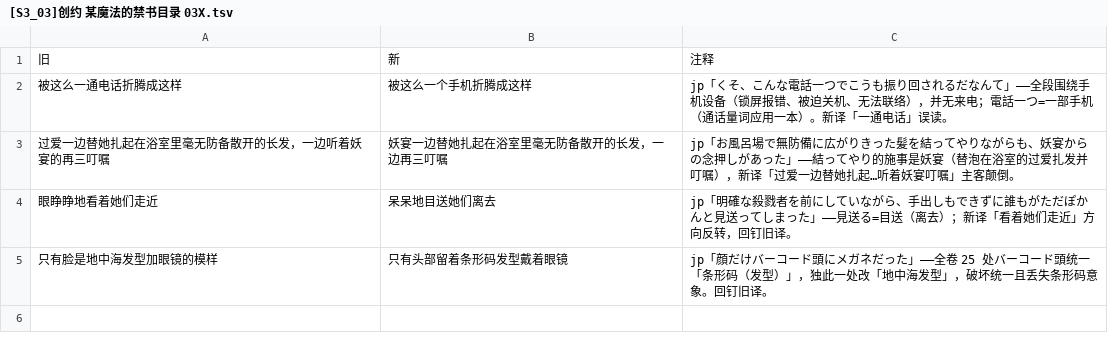
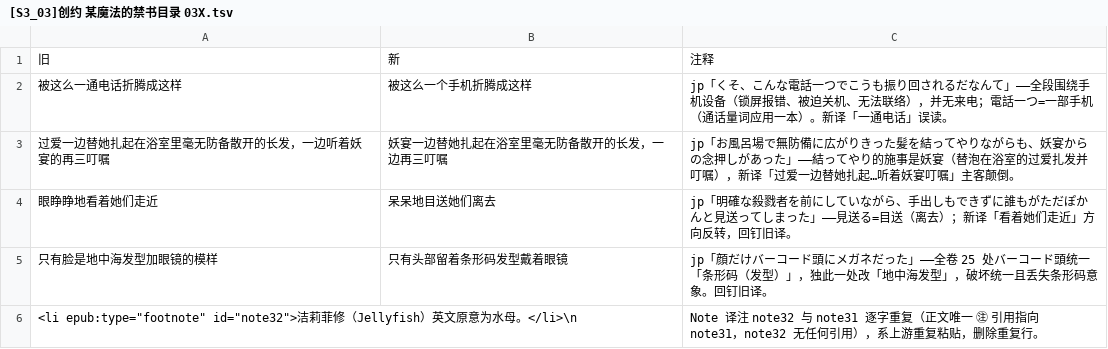
Before and after one commit to CCXXXI/index-Y, a TSV file: rules/[S3_03]创约 某魔法的禁书目录 03X.tsv, drawn as a sheet.

Commit message:
fix: 校正 3 处上游缺陷（S3_03/S3_04/S5_01_02）
- S3_03-Note：删 note32 译注行（与 note31 逐字重复且正文无 ㊟ 引用，上游重复粘贴）
- S3_04-05：「死死地。」→「啧。」（jp「ぐっ、と。上条当麻は静かに唇を嚙む」；新译副词独句成分残缺，回钉旧译）
- S5_01_02-06：更新既有校正规则键——上游 8e8616d6 规范化把句尾「！？」翻成「？！」致键失配停火，恢复「将持有者培育成下任首领」→「让持有者接二连三地死去的宝石的诅咒」校正

```diff
--- a/rules/[S3_03]创约 某魔法的禁书目录 03X.tsv
+++ b/rules/[S3_03]创约 某魔法的禁书目录 03X.tsv
@@ -5 +5,2 @@
 只有脸是地中海发型加眼镜的模样	只有头部留着条形码发型戴着眼镜	jp「顔だけバーコード頭にメガネだった」——全卷 25 处バーコード頭统一「条形码（发型）」，独此一处改「地中海发型」，破坏统一且丢失条形码意象。回钉旧译。
+<li epub:type="footnote" id="note32">洁莉菲修（Jellyfish）英文原意为水母。</li>\n		Note 译注 note32 与 note31 逐字重复（正文唯一 ㊟ 引用指向 note31，note32 无任何引用），系上游重复粘贴，删除重复行。
```
Also changed, not shown: rules/[S5_01_02]某魔法的禁书目录SS 必要之恶教会的考验X.tsv, 3 other files.
